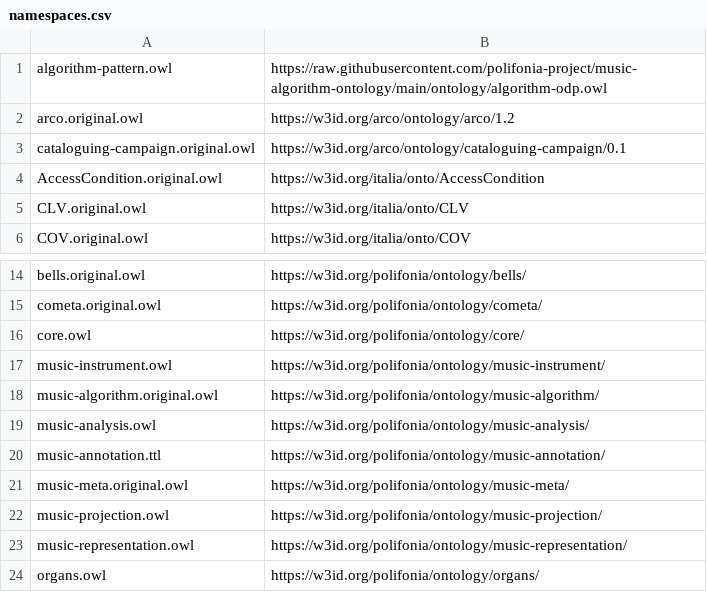
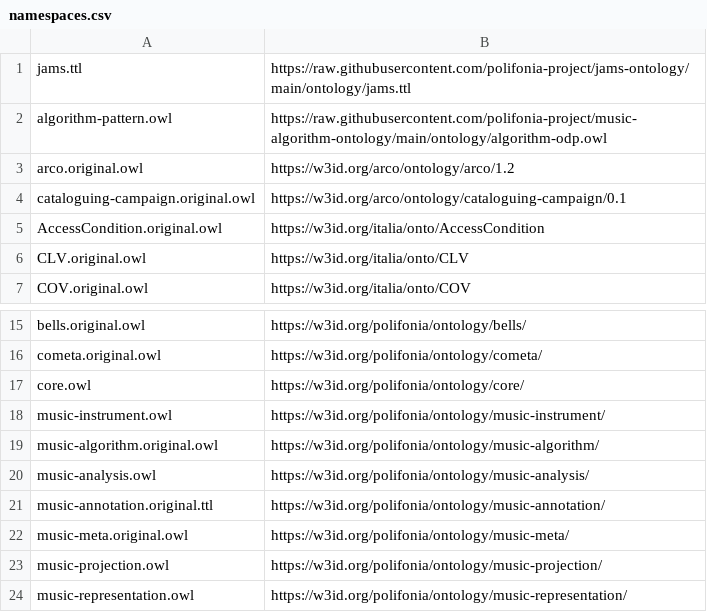
Before and after one commit to Danysan1/unibo-ke-matching-ontologies, a CSV file: polifonia/namespaces.csv, drawn as a sheet; only a part is shown, gaps mark what is left out; the shorter side is filled out with more unchanged rows.

```diff
--- a/polifonia/namespaces.csv
+++ b/polifonia/namespaces.csv
@@ -1 +1,2 @@
+jams.ttl,https://raw.githubusercontent.com/polifonia-project/jams-ontology/main/ontology/jams.ttl
 algorithm-pattern.owl,https://raw.githubusercontent.com/polifonia-project/music-algorithm-ontology/main/ontology/algorithm-odp.owl
@@ -19,3 +20,3 @@ music-algorithm.original.owl,https://w3id.org/polifonia/ontology/music-algorithm
 music-analysis.owl,https://w3id.org/polifonia/ontology/music-analysis/
-music-annotation.ttl,https://w3id.org/polifonia/ontology/music-annotation/
+music-annotation.original.ttl,https://w3id.org/polifonia/ontology/music-annotation/
 music-meta.original.owl,https://w3id.org/polifonia/ontology/music-meta/
```
Also changed, not shown: 3 other files.
